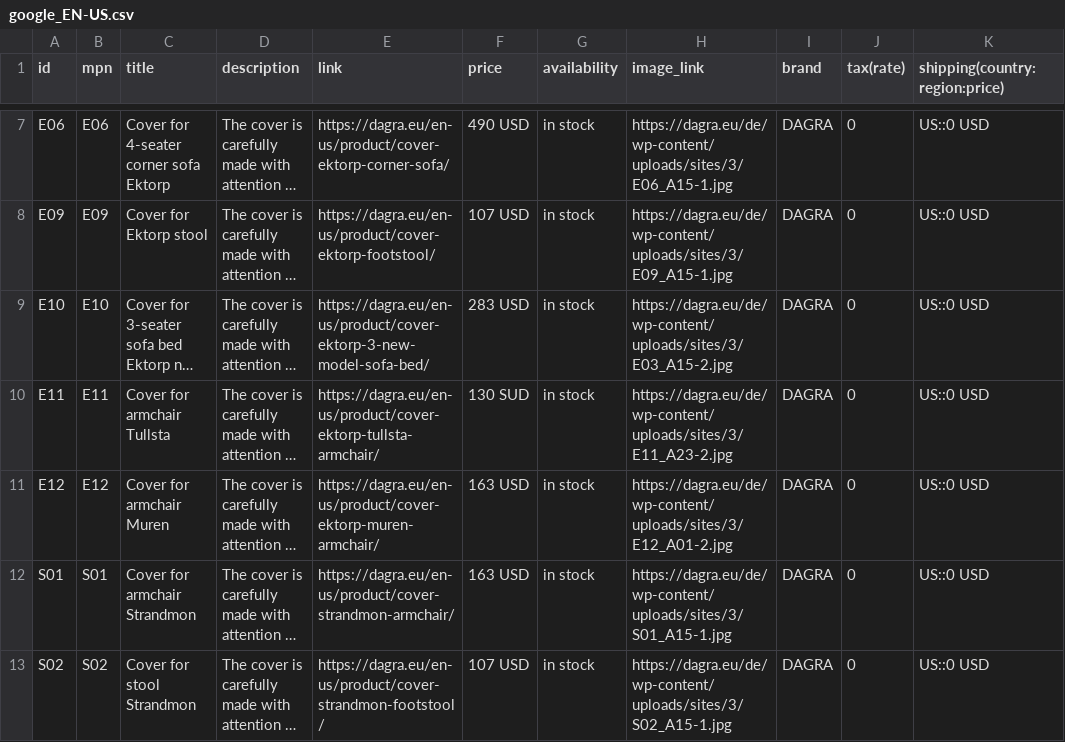
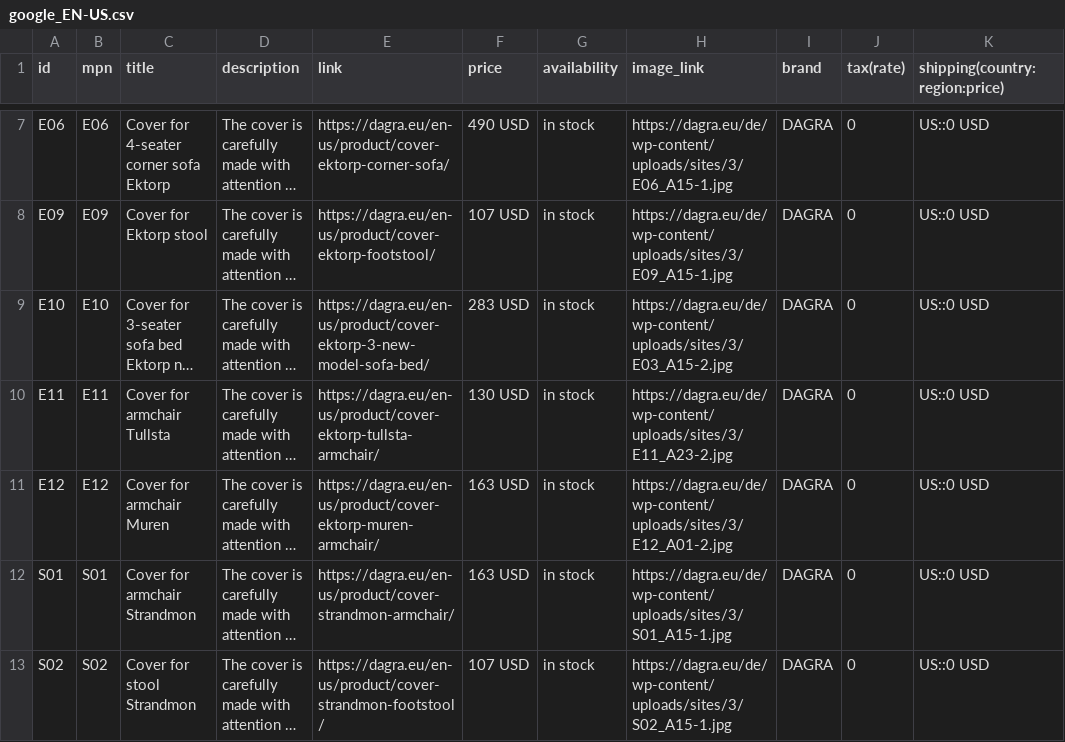
Before and after one commit to DAGRAEU/ProductFeed, a CSV file: google_EN-US.csv, drawn as a sheet; only a part is shown, gaps mark what is left out; long unchanged cells end in …; the diff names each change by its address in the sheet, - before the commit and + after, or states it on an @@ line.

Commit message:
Update google_EN-US.csv

```diff
--- a/google_EN-US.csv
+++ b/google_EN-US.csv
-F10 (price): 130 SUD
+F10 (price): 130 USD
```
